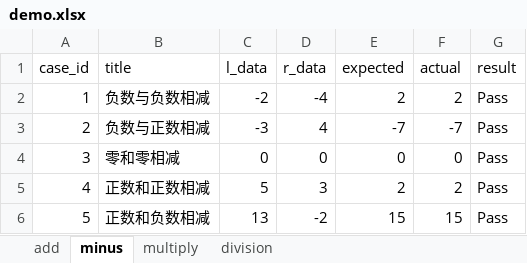
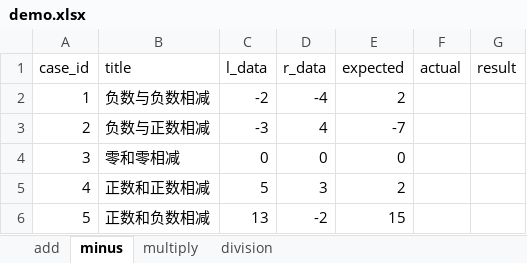
Before and after one commit to tudaozi/python_full_stack_automation_test, an Excel workbook: interface_automation/class_0627_ddt_conf/demo.xlsx, sheet minus, drawn as a sheet; values as stored, in another font and other column widths than the file's, no borders; the diff names each change by its address in the sheet, - before the commit and + after, or states it on an @@ line.

```diff
--- a/interface_automation/class_0627_ddt_conf/demo.xlsx (sheet minus)
+++ b/interface_automation/class_0627_ddt_conf/demo.xlsx (sheet minus)
-F2 (actual): 2
+F2 (actual): (empty)
-G2:G6 (result): Pass
+G2:G6 (result): (empty)
-F3 (actual): -7
+F3 (actual): (empty)
-F4 (actual): 0
+F4 (actual): (empty)
-F5 (actual): 2
+F5 (actual): (empty)
-F6 (actual): 15
+F6 (actual): (empty)
```
Also changed, not shown: sheet multiply, sheet add, sheet division, 5 other files.
